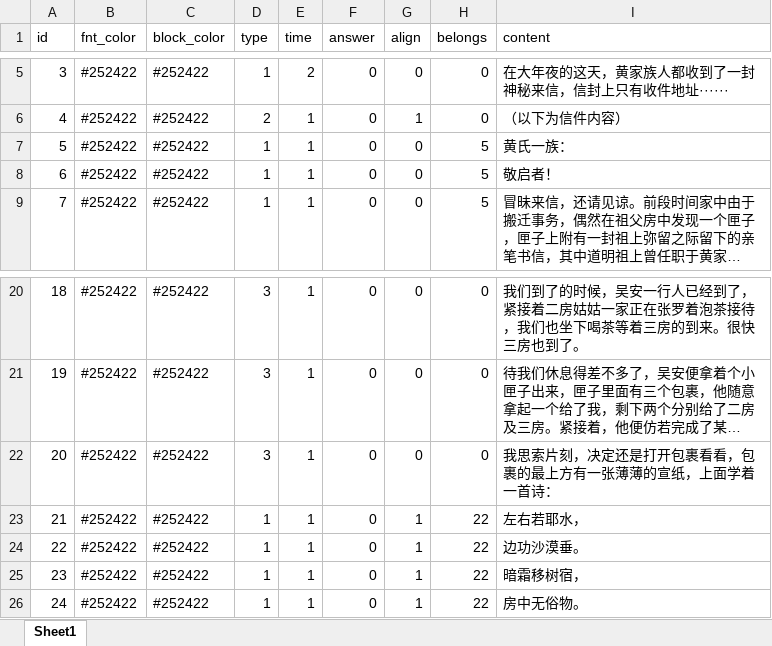
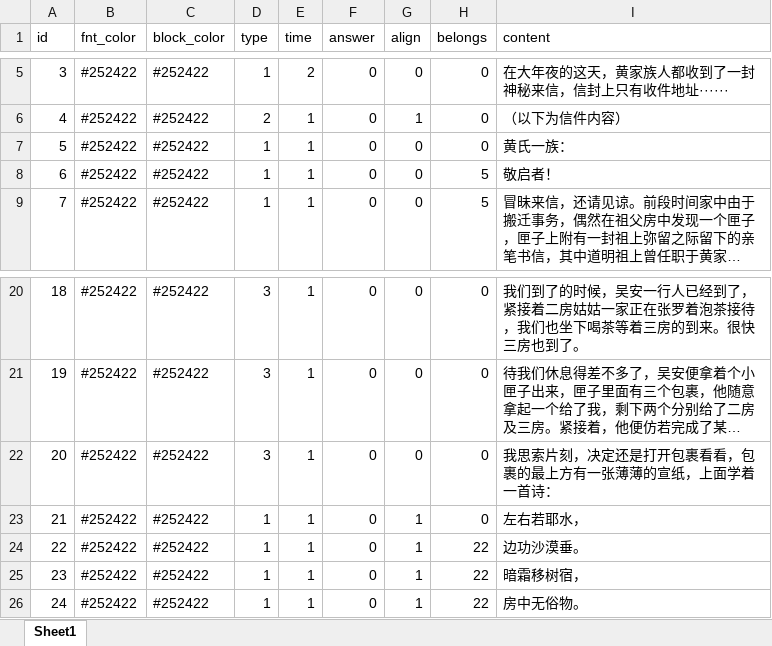
Before and after one commit to michyaze/mojing, an Excel workbook: Resource/剧本/play_1.xlsx, sheet Sheet1, drawn as a sheet; only a part is shown, gaps mark what is left out; long unchanged cells end in …; values as stored, in another font and other column widths than the file's, no borders; the diff names each change by its address in the sheet, - before the commit and + after, or states it on an @@ line.

```diff
--- a/Resource/剧本/play_1.xlsx (sheet Sheet1)
+++ b/Resource/剧本/play_1.xlsx (sheet Sheet1)
-H7 (belongs): 5
+H7 (belongs): 0
-H23 (belongs): 22
+H23 (belongs): 0
```
Also changed, not shown: 9 other files.
